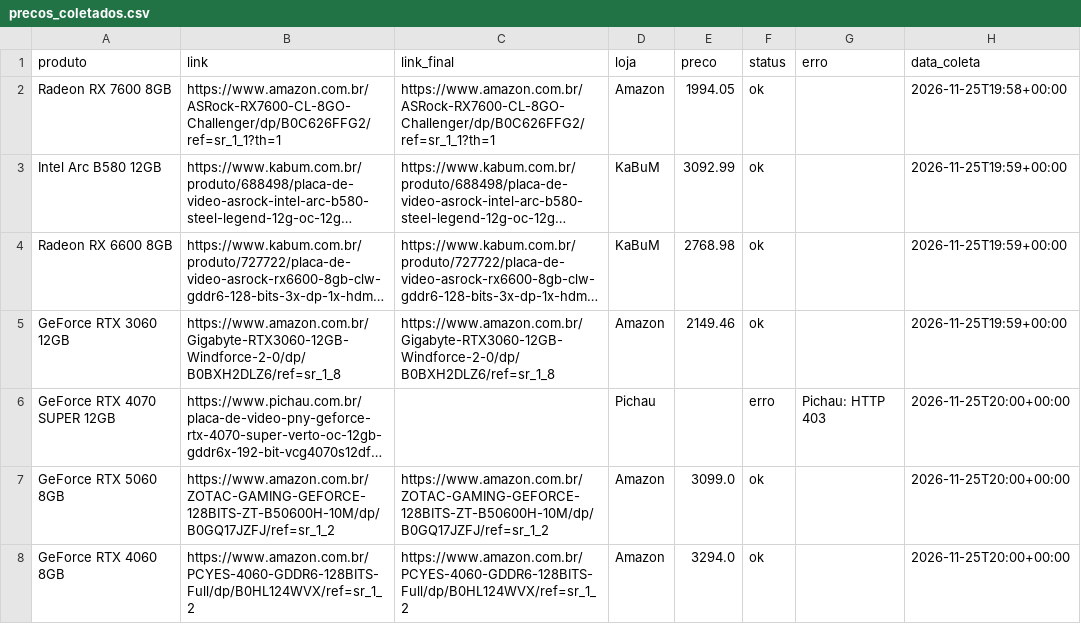
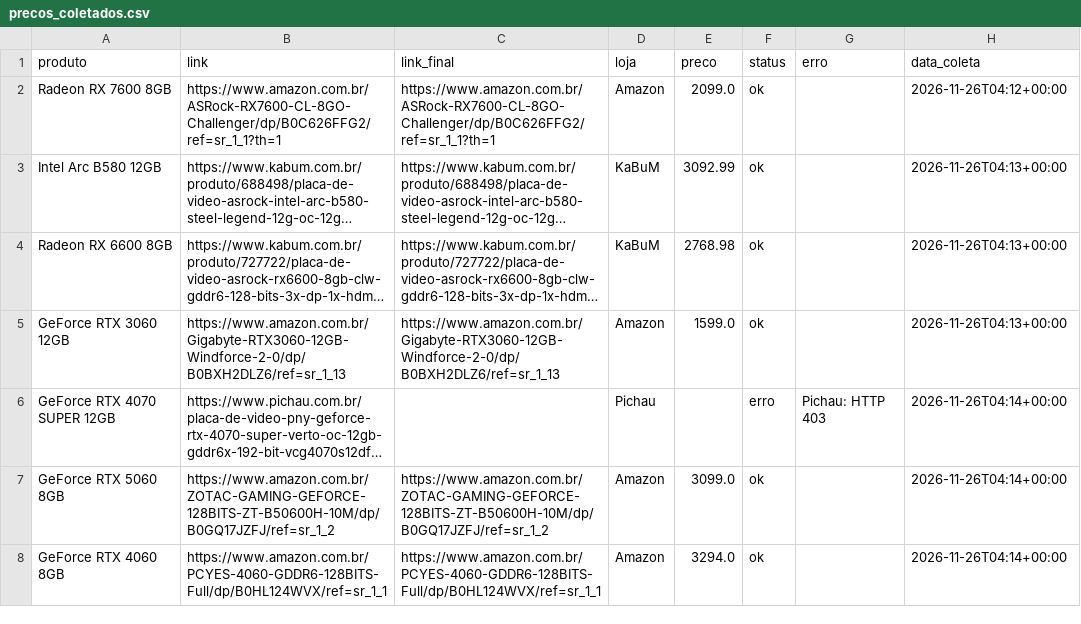
Before and after one commit to fabioconceicao22/radar-gpu-gamer-br, a CSV file: data/precos_coletados.csv, drawn as a sheet; long unchanged cells end in …; the diff names each change by its address in the sheet, - before the commit and + after, or states it on an @@ line.

```diff
--- a/data/precos_coletados.csv
+++ b/data/precos_coletados.csv
-E2 (preco): 1994.05
+E2 (preco): 2099.0
-H2 (data_coleta): 2026-11-25T19:58+00:00
+H2 (data_coleta): 2026-11-26T04:12+00:00
-H3:H5 (data_coleta): 2026-11-25T19:59+00:00
+H3:H5 (data_coleta): 2026-11-26T04:13+00:00
-B5 (link): https://www.amazon.com.br/Gigabyte-RTX3060-12GB-Windforce-2-0/dp/B0BXH2DLZ6/ref=sr_1_8
+B5 (link): https://www.amazon.com.br/Gigabyte-RTX3060-12GB-Windforce-2-0/dp/B0BXH2DLZ6/ref=sr_1_13
-C5 (link_final): https://www.amazon.com.br/Gigabyte-RTX3060-12GB-Windforce-2-0/dp/B0BXH2DLZ6/ref=sr_1_8
+C5 (link_final): https://www.amazon.com.br/Gigabyte-RTX3060-12GB-Windforce-2-0/dp/B0BXH2DLZ6/ref=sr_1_13
-E5 (preco): 2149.46
+E5 (preco): 1599.0
-H6:H8 (data_coleta): 2026-11-25T20:00+00:00
+H6:H8 (data_coleta): 2026-11-26T04:14+00:00
-B8 (link): https://www.amazon.com.br/PCYES-4060-GDDR6-128BITS-Full/dp/B0HL124WVX/ref=sr_1_2
+B8 (link): https://www.amazon.com.br/PCYES-4060-GDDR6-128BITS-Full/dp/B0HL124WVX/ref=sr_1_1
-C8 (link_final): https://www.amazon.com.br/PCYES-4060-GDDR6-128BITS-Full/dp/B0HL124WVX/ref=sr_1_2
+C8 (link_final): https://www.amazon.com.br/PCYES-4060-GDDR6-128BITS-Full/dp/B0HL124WVX/ref=sr_1_1
```
